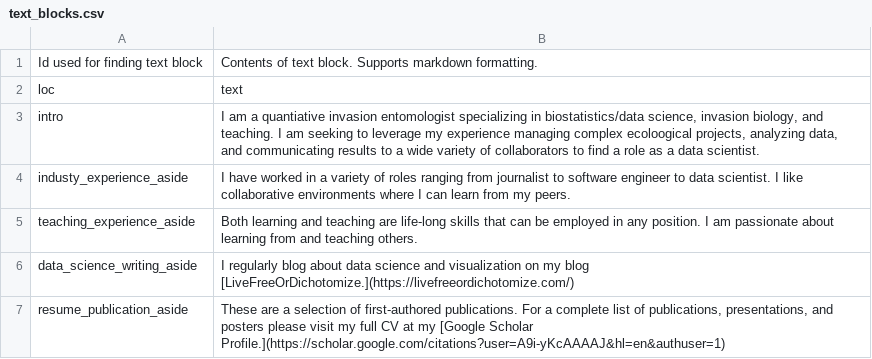
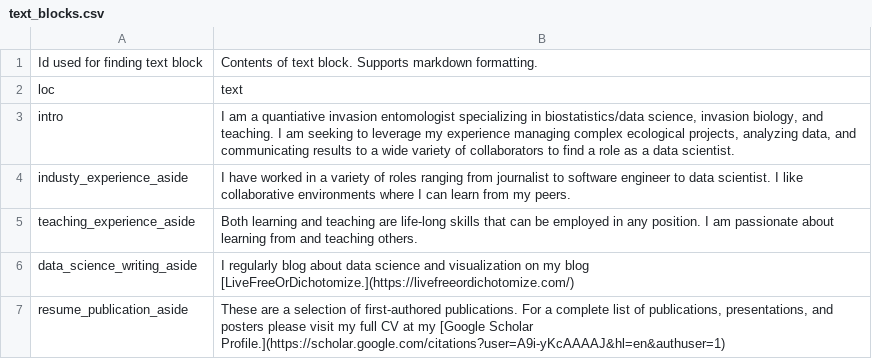
Before and after one commit to jake-wittman/cv2, a CSV file: data/text_blocks.csv, drawn as a sheet.

```diff
--- a/data/text_blocks.csv
+++ b/data/text_blocks.csv
@@ -2,3 +2,3 @@
 loc,text
-intro,"I am a quantiative invasion entomologist specializing in biostatistics/data science, invasion biology, and teaching.  I am seeking to leverage my experience managing complex ecoloogical projects, analyzing data, and communicating results to a wide variety of collaborators to find a role as a data scientist."
+intro,"I am a quantiative invasion entomologist specializing in biostatistics/data science, invasion biology, and teaching.  I am seeking to leverage my experience managing complex ecological projects, analyzing data, and communicating results to a wide variety of collaborators to find a role as a data scientist."
 industy_experience_aside,I have worked in a variety of roles ranging from journalist to software engineer to data scientist. I like collaborative environments where I can learn from my peers.
```
Also changed, not shown: data/entries.csv, data/language_skills.csv, 3 other files.
